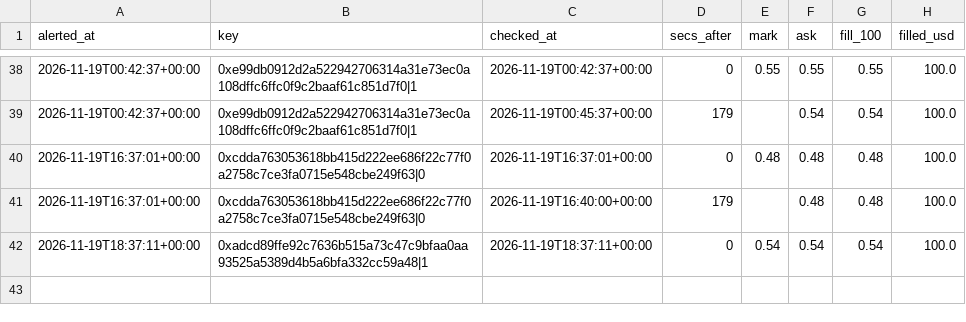
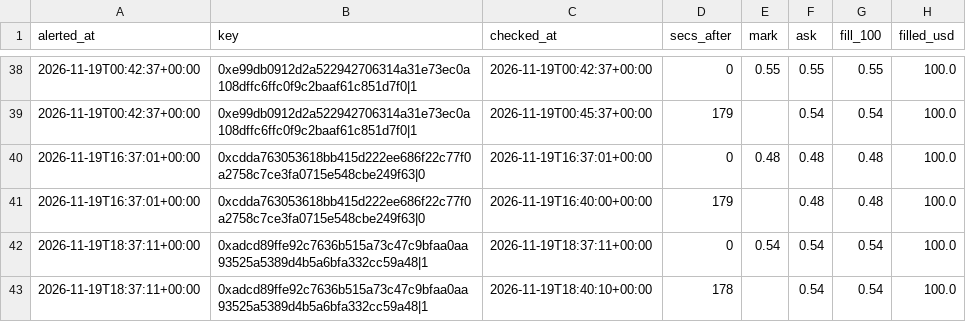
Before and after one commit to hunterscottsmith2-ctrl/polytail, a CSV file: fills_early.csv, drawn as a sheet; only a part is shown, gaps mark what is left out; the diff names each change by its address in the sheet, - before the commit and + after, or states it on an @@ line.

```diff
--- a/fills_early.csv
+++ b/fills_early.csv
+row 43: 2026-11-19T18:37:11+00:00 | 0xadcd89ffe92c7636b515a73c47c9bfaa0aa93525a5389d4b5a6bfa332cc59a48|1 | 2026-11-19T18:40:10+00:00 | 178 |  | 0.54 | 0.54 | 100.0
```
Also changed, not shown: 1 other file.
